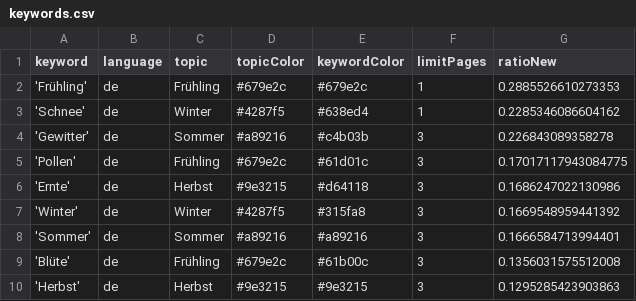
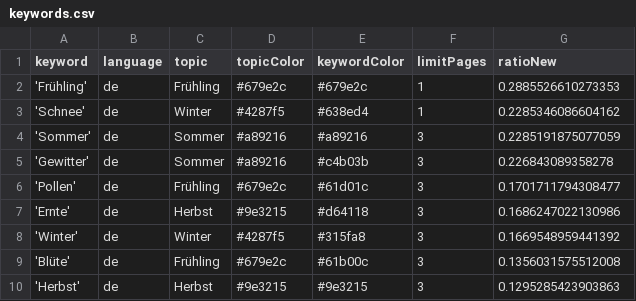
Before and after one commit to newsWhisperer/winterIsComing, a CSV file: keywords.csv, drawn as a sheet; only a part is shown.

```diff
--- a/keywords.csv
+++ b/keywords.csv
@@ -3,7 +3,7 @@ keyword,language,topic,topicColor,keywordColor,limitPages,ratioNew
 'Schnee',de,Winter,#4287f5,#638ed4,1,0.2285346086604162
+'Sommer',de,Sommer,#a89216,#a89216,3,0.2285191875077059
 'Gewitter',de,Sommer,#a89216,#c4b03b,3,0.226843089358278
-'Pollen',de,Frühling,#679e2c,#61d01c,3,0.17017117943084775
+'Pollen',de,Frühling,#679e2c,#61d01c,3,0.1701711794308477
 'Ernte',de,Herbst,#9e3215,#d64118,3,0.1686247022130986
 'Winter',de,Winter,#4287f5,#315fa8,3,0.1669548959441392
-'Sommer',de,Sommer,#a89216,#a89216,3,0.1666584713994401
 'Blüte',de,Frühling,#679e2c,#61b00c,3,0.1356031575512008
```
Also changed, not shown: 2 other files.
